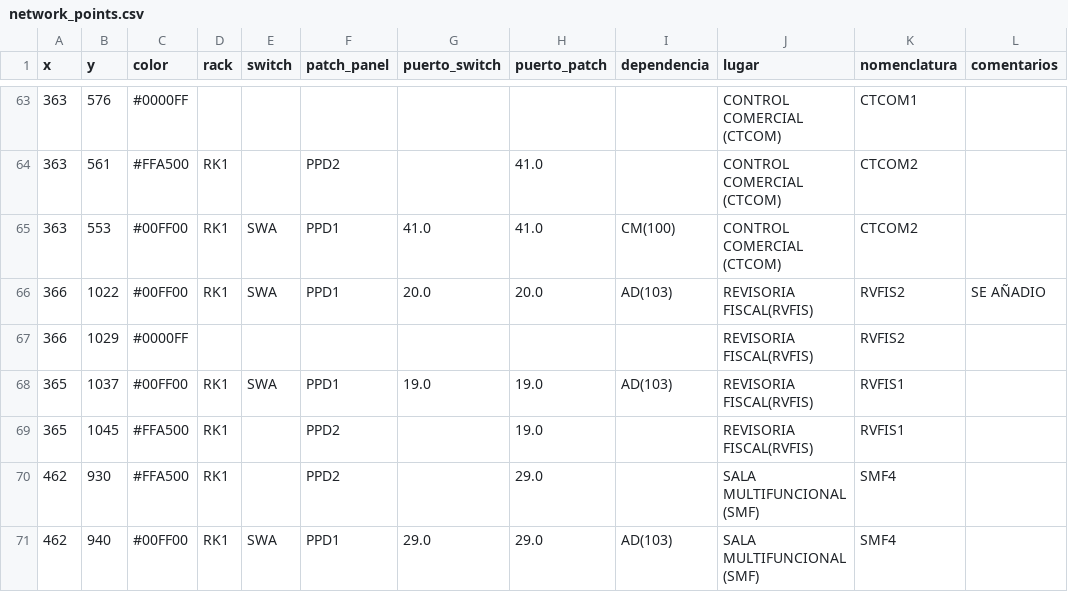
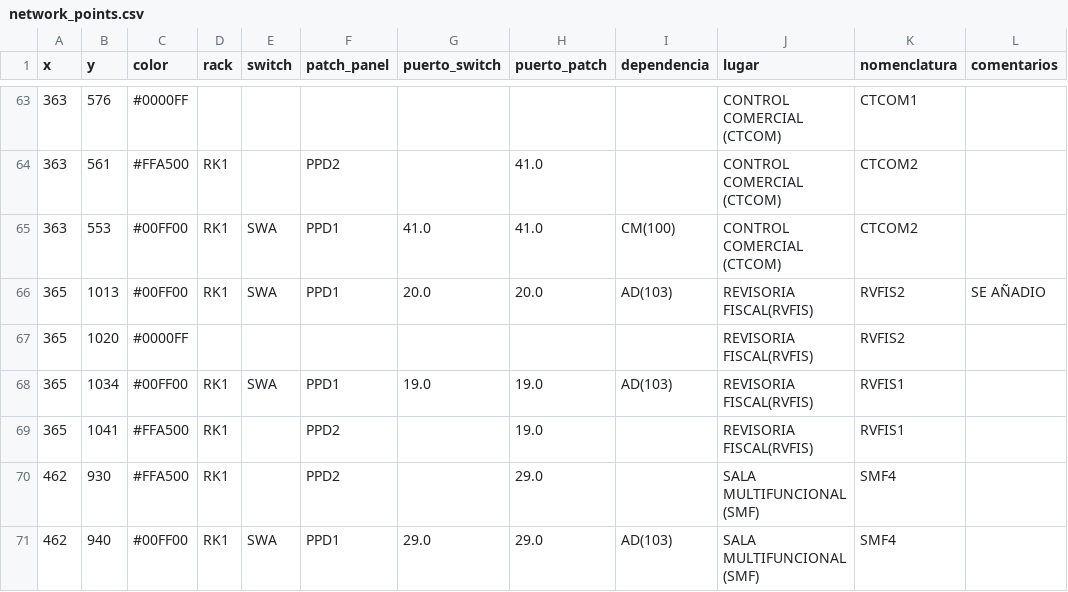
Before and after one commit to MUXULCRACK/Proyecto-Mapa-Red, a CSV file: network_points.csv, drawn as a sheet; only a part is shown, gaps mark what is left out.

Commit message:
Actualizar datos en network_points.csv

```diff
--- a/network_points.csv
+++ b/network_points.csv
@@ -65,6 +65,6 @@ x,y,color,rack,switch,patch_panel,puerto_switch,puerto_patch,dependencia,lugar,n
 363,553,#00FF00,RK1,SWA,PPD1,41.0,41.0,CM(100),CONTROL COMERCIAL (CTCOM),CTCOM2,
-366,1022,#00FF00,RK1,SWA,PPD1,20.0,20.0,AD(103),REVISORIA FISCAL(RVFIS),RVFIS2,SE AÑADIO
-366,1029,#0000FF,,,,,,,REVISORIA FISCAL(RVFIS),RVFIS2,
-365,1037,#00FF00,RK1,SWA,PPD1,19.0,19.0,AD(103),REVISORIA FISCAL(RVFIS),RVFIS1,
-365,1045,#FFA500,RK1,,PPD2,,19.0,,REVISORIA FISCAL(RVFIS),RVFIS1,
+365,1013,#00FF00,RK1,SWA,PPD1,20.0,20.0,AD(103),REVISORIA FISCAL(RVFIS),RVFIS2,SE AÑADIO
+365,1020,#0000FF,,,,,,,REVISORIA FISCAL(RVFIS),RVFIS2,
+365,1034,#00FF00,RK1,SWA,PPD1,19.0,19.0,AD(103),REVISORIA FISCAL(RVFIS),RVFIS1,
+365,1041,#FFA500,RK1,,PPD2,,19.0,,REVISORIA FISCAL(RVFIS),RVFIS1,
 462,930,#FFA500,RK1,,PPD2,,29.0,,SALA MULTIFUNCIONAL (SMF),SMF4,
```
